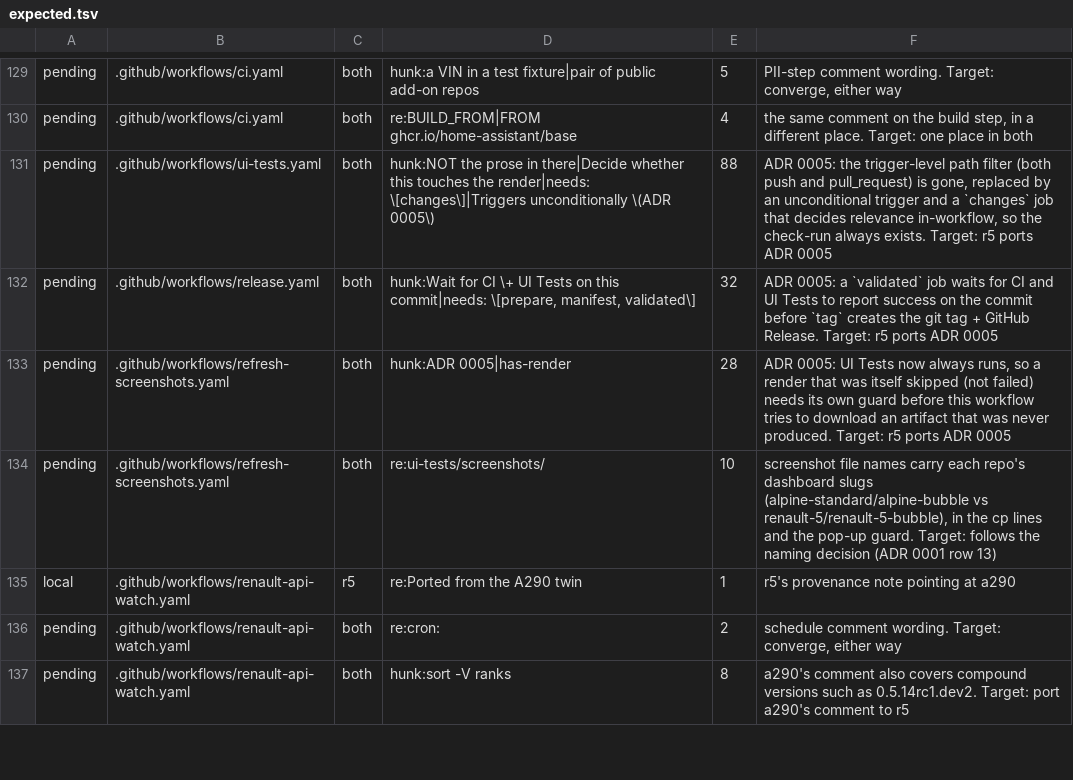
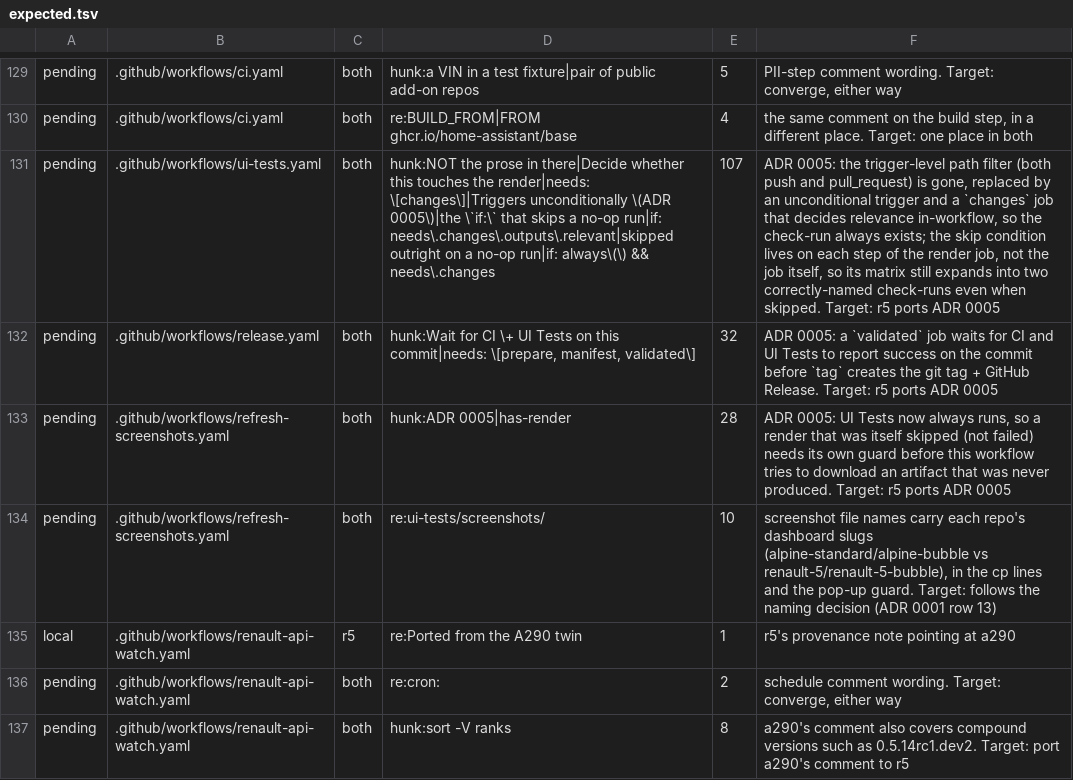
Before and after one commit to MatthewHobbs/a290-ha-addon, a TSV file: scripts/parity/expected.tsv, drawn as a sheet; only a part is shown, gaps mark what is left out; the diff names each change by its address in the sheet, - before the commit and + after, or states it on an @@ line.

Commit message:
docs(adr): record ADR 0005's live verification evidence (#192)
* docs(adr): record ADR 0005's live verification evidence

Rows 1, 3 and 4 Done with today's real-PR evidence, including the
workflow_run-reads-from-main gotcha the first screenshot-guard test
attempt ran into. Row 2 Done for the no-op path; its wait-then-gate
path for a real version bump is still unverified, honestly left open
until the next release exercises it.

* fix(ci): skip the render's steps, not the matrix job itself

A job-level `if:` on a matrix job that evaluates false stops the
matrix from ever expanding, so GitHub creates exactly one check-run
under the raw, unexpanded template name instead of the two named ones
("stable" / "minimum") the required checks and release.yaml's wait
step name explicitly — leaving both permanently "Expected" on every
PR that doesn't touch a dashboard. Confirmed live: PR #192 (a real
docs-only PR) came back mergeState BLOCKED despite everything showing
pass/skipping, because the two required check names never existed
under a skipped matrix job.

Moving the `if:` onto each substantive step keeps the matrix
expanding into two real, correctly-named jobs that just finish in
seconds instead of ~14 minutes.

* docs(adr): record the matrix check-run bug row 4 caught, and its fix

```diff
--- a/scripts/parity/expected.tsv
+++ b/scripts/parity/expected.tsv
-D131: …unconditionally \(ADR 0005\)
+D131: …unconditionally \(ADR 0005\)|the \`if:\` that skips a no-op run|if: needs\.changes\.outputs\.relevant|skipped outright on a no-op run|if: always\(\) && needs\.changes
-E131: 88
+E131: 107
-F131: …check-run always exists. Target: r5…
+F131: …check-run always exists; the skip condition lives on each step of the render job, not the job itself, so its matrix still expands into two correctly-named check-runs even when skipped. Target: r5…
```
Also changed, not shown: 2 other files.
